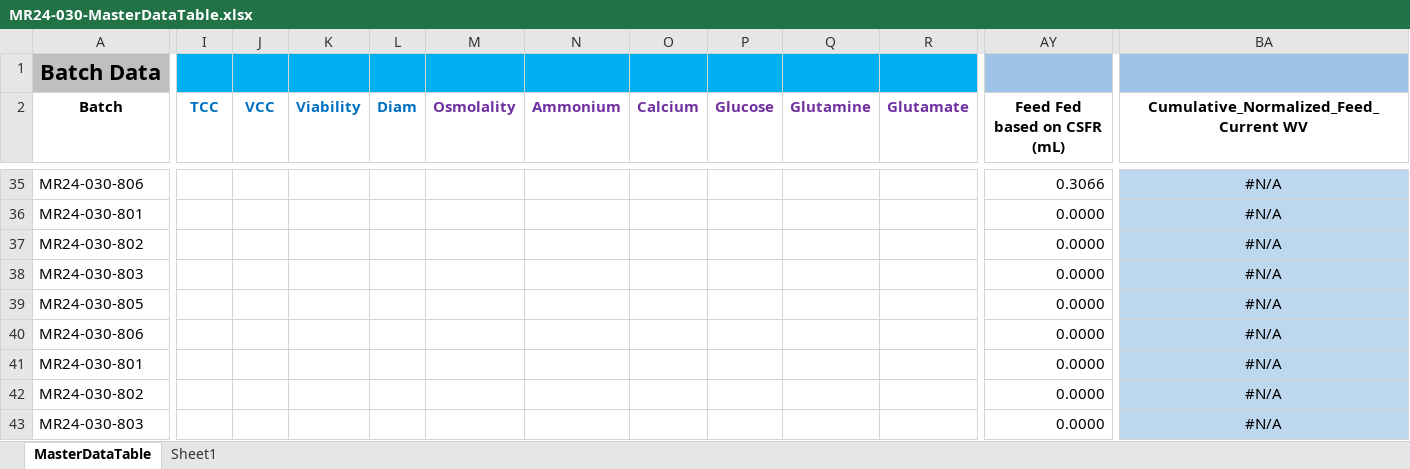
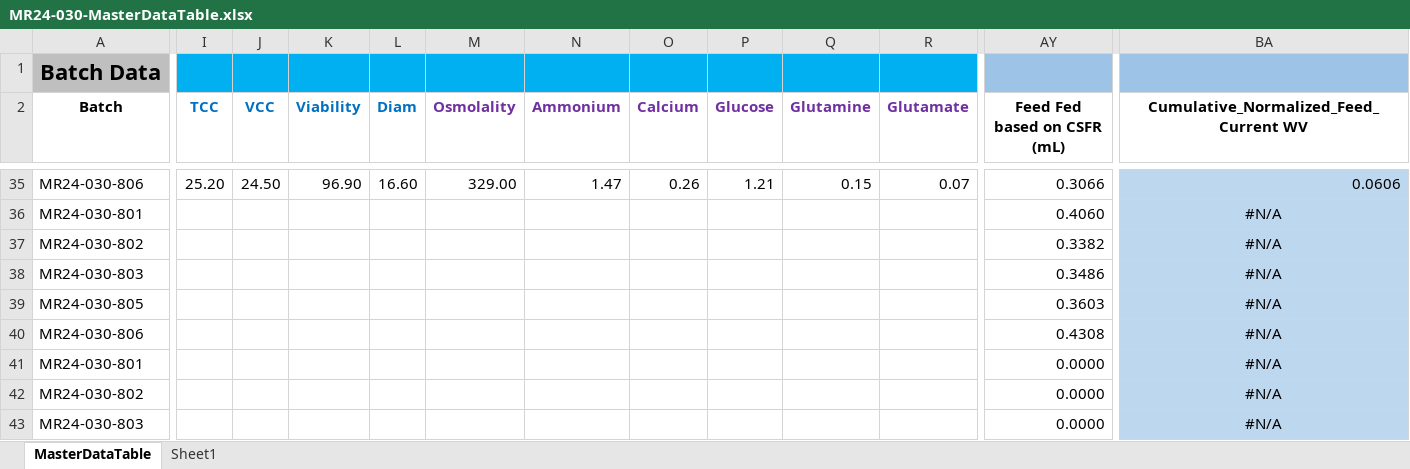
Before and after one commit to zhatz111/state-space-mpc, an Excel workbook: data/MR24-030 Experiment/MR24-030-MasterDataTable.xlsx, sheet MasterDataTable, drawn as a sheet; only a part is shown, gaps mark what is left out; values as stored, in another font and other column widths than the file's, no borders; conditional formats not drawn; the diff covers the shown part only; the diff names each change by its address in the sheet, - before the commit and + after, or states it on an @@ line.

Commit message:
Day 5
yaml: reduced Igg weight from 0.00005 to 0.00001 for a smoother feed trajectory; reduced pred and ctrl horizons from 30 to 3 to recover titer back to setpoint early; visualize.py: set xlim to max day

```diff
--- a/data/MR24-030 Experiment/MR24-030-MasterDataTable.xlsx (sheet MasterDataTable)
+++ b/data/MR24-030 Experiment/MR24-030-MasterDataTable.xlsx (sheet MasterDataTable)
-I35 (TCC): (empty)
+I35 (TCC): 25.20
-J35 (VCC): (empty)
+J35 (VCC): 24.50
-K35 (Viability): (empty)
+K35 (Viability): 96.90
-L35 (Diam): (empty)
+L35 (Diam): 16.60
-M35 (Osmolality): (empty)
+M35 (Osmolality): 329.00
-N35 (Ammonium): (empty)
+N35 (Ammonium): 1.47
-O35 (Calcium): (empty)
+O35 (Calcium): 0.26
-P35 (Glucose): (empty)
+P35 (Glucose): 1.21
-Q35 (Glutamine): (empty)
+Q35 (Glutamine): 0.15
-R35 (Glutamate): (empty)
+R35 (Glutamate): 0.07
-BA35 alignment: center
+BA35 alignment: right
-BA35: #N/A
+BA35: 0.0606
-AY36 (Feed Fed based on CSFR (mL)): 0.0000
+AY36 (Feed Fed based on CSFR (mL)): 0.4060
-AY37 (Feed Fed based on CSFR (mL)): 0.0000
+AY37 (Feed Fed based on CSFR (mL)): 0.3382
-AY38 (Feed Fed based on CSFR (mL)): 0.0000
+AY38 (Feed Fed based on CSFR (mL)): 0.3486
-AY39 (Feed Fed based on CSFR (mL)): 0.0000
+AY39 (Feed Fed based on CSFR (mL)): 0.3603
-AY40 (Feed Fed based on CSFR (mL)): 0.0000
+AY40 (Feed Fed based on CSFR (mL)): 0.4308
```
Also changed, not shown: 3 added rows, 3 removed rows, 70 edited cells and cell formats elsewhere in this sheet, 8 other files.
